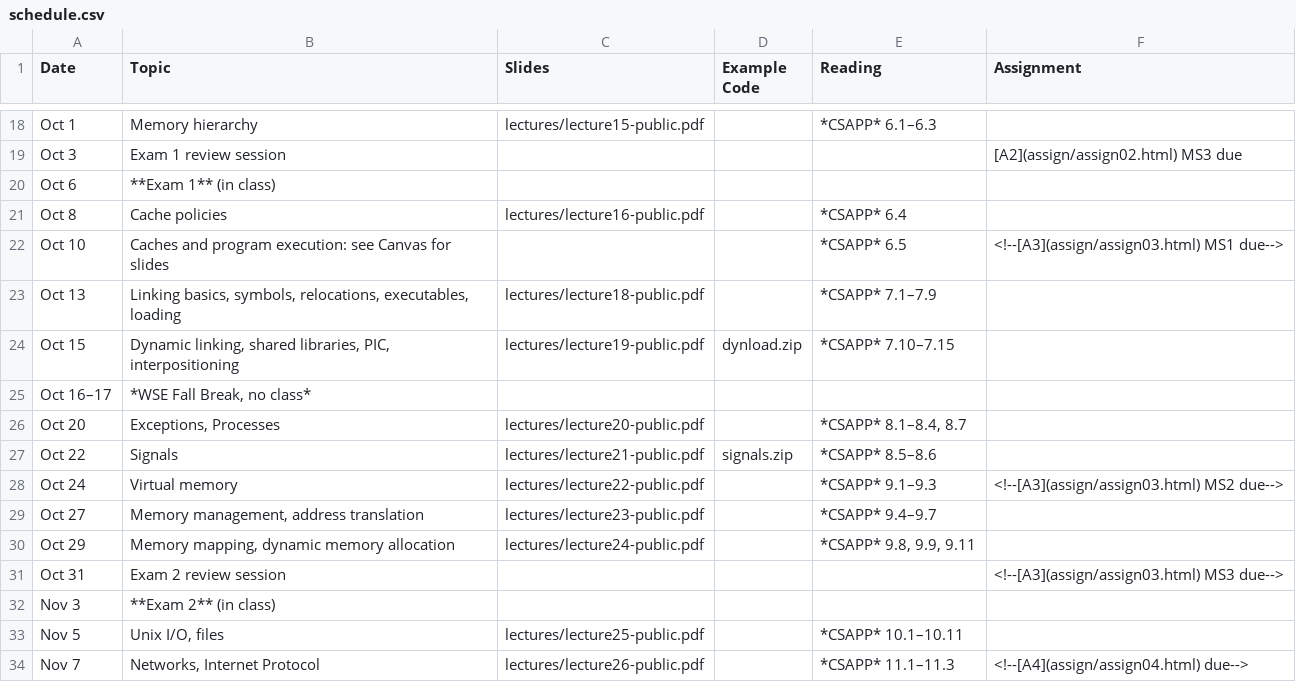
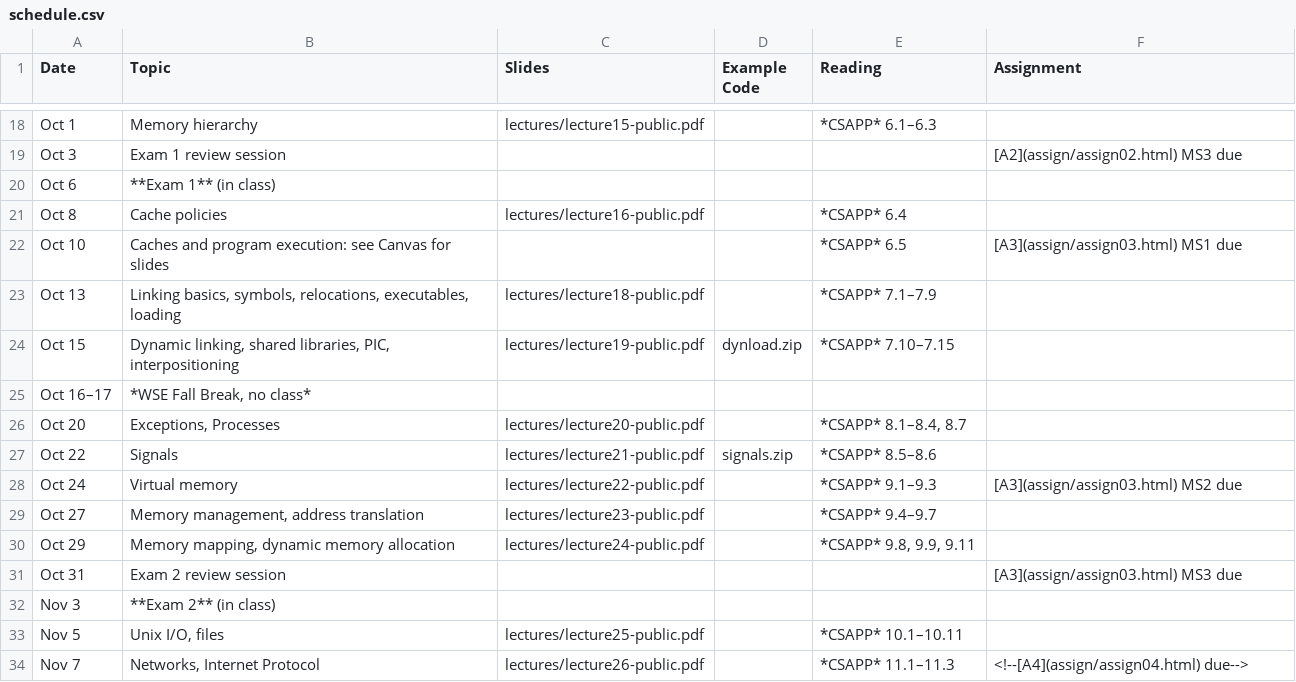
Before and after one commit to jhucsf/fall2025, a CSV file: schedule.csv, drawn as a sheet; only a part is shown, gaps mark what is left out.

Commit message:
post assignment 3

```diff
--- a/schedule.csv
+++ b/schedule.csv
@@ -21,3 +21,3 @@ Oct 6,"**Exam 1** (in class)",
 Oct 8,"Cache policies",lectures/lecture16-public.pdf,,*CSAPP* 6.4,
-Oct 10,"Caches and program execution: see Canvas for slides",,,*CSAPP* 6.5,"<!--[A3](assign/assign03.html) MS1 due-->"
+Oct 10,"Caches and program execution: see Canvas for slides",,,*CSAPP* 6.5,"[A3](assign/assign03.html) MS1 due"
 Oct 13,"Linking basics, symbols, relocations, executables, loading",lectures/lecture18-public.pdf,,*CSAPP* 7.1–7.9,
@@ -27,6 +27,6 @@ Oct 20,"Exceptions, Processes",lectures/lecture20-public.pdf,,"*CSAPP* 8.1–8.4
 Oct 22,"Signals",lectures/lecture21-public.pdf,signals.zip,*CSAPP* 8.5–8.6,
-Oct 24,"Virtual memory",lectures/lecture22-public.pdf,,*CSAPP* 9.1–9.3,"<!--[A3](assign/assign03.html) MS2 due-->"
+Oct 24,"Virtual memory",lectures/lecture22-public.pdf,,*CSAPP* 9.1–9.3,"[A3](assign/assign03.html) MS2 due"
 Oct 27,"Memory management, address translation",lectures/lecture23-public.pdf,,*CSAPP* 9.4–9.7,
 Oct 29,"Memory mapping, dynamic memory allocation",lectures/lecture24-public.pdf,,"*CSAPP* 9.8, 9.9, 9.11",
-Oct 31,"Exam 2 review session",,,,"<!--[A3](assign/assign03.html) MS3 due-->"
+Oct 31,"Exam 2 review session",,,,"[A3](assign/assign03.html) MS3 due"
 Nov 3,"**Exam 2** (in class)",
```
Also changed, not shown: 12 other files.
